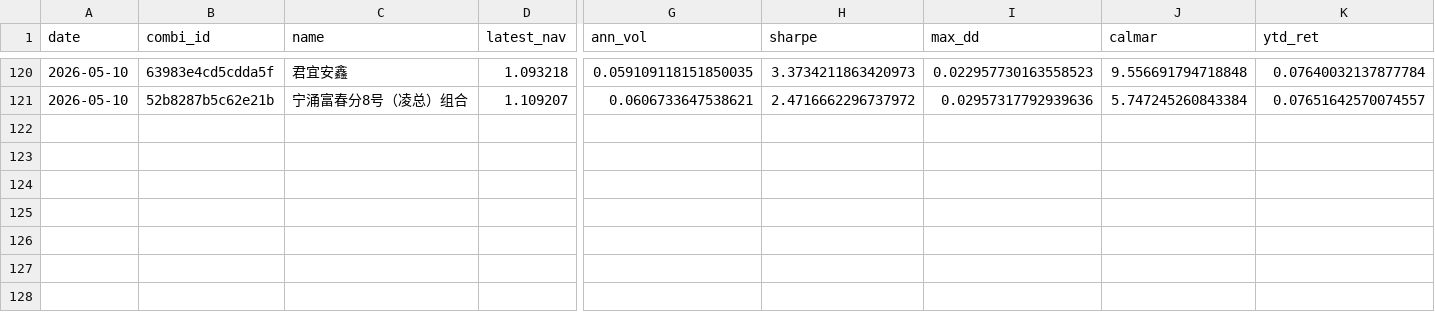
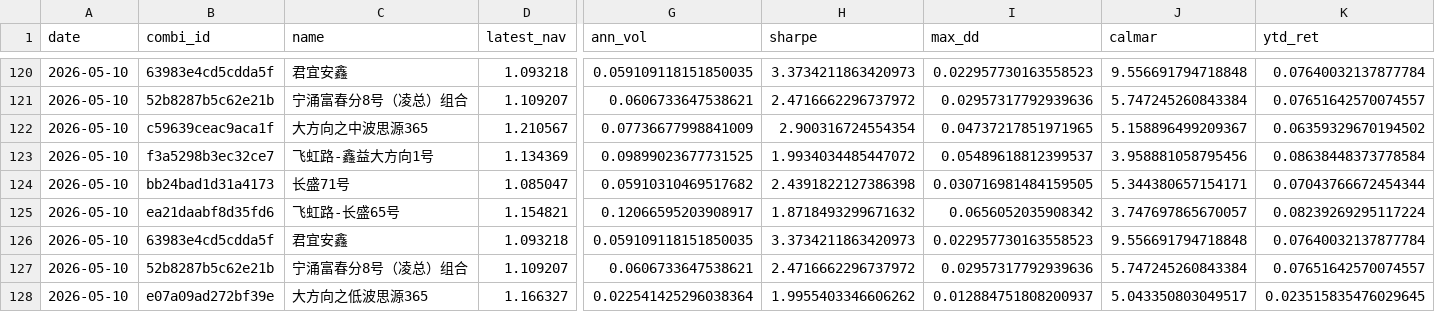
Before and after one commit to byihuang-max/spread-dashboard, a CSV file: fund-asset-recommend/data/fof_history.csv, drawn as a sheet; only a part is shown, gaps mark what is left out; rows hold the shown columns only; the diff names each change by its address in the sheet, - before the commit and + after, or states it on an @@ line.

```diff
--- a/fund-asset-recommend/data/fof_history.csv
+++ b/fund-asset-recommend/data/fof_history.csv
+row 122: 2026-05-10 | c59639ceac9aca1f | 大方向之中波思源365 | 1.210567 | 0.07736677998841009 | 2.900316724554354 | 0.04737217851971965 | 5.158896499209367 | 0.06359329670194502
+row 123: 2026-05-10 | f3a5298b3ec32ce7 | 飞虹路-鑫益大方向1号 | 1.134369 | 0.09899023677731525 | 1.9934034485447072 | 0.05489618812399537 | 3.958881058795456 | 0.08638448373778584
+row 124: 2026-05-10 | bb24bad1d31a4173 | 长盛71号 | 1.085047 | 0.05910310469517682 | 2.4391822127386398 | 0.030716981484159505 | 5.344380657154171 | 0.07043766672454344
+row 125: 2026-05-10 | ea21daabf8d35fd6 | 飞虹路-长盛65号 | 1.154821 | 0.12066595203908917 | 1.8718493299671632 | 0.0656052035908342 | 3.747697865670057 | 0.08239269295117224
+row 126: 2026-05-10 | 63983e4cd5cdda5f | 君宜安鑫 | 1.093218 | 0.059109118151850035 | 3.3734211863420973 | 0.022957730163558523 | 9.556691794718848 | 0.07640032137877784
+row 127: 2026-05-10 | 52b8287b5c62e21b | 宁涌富春分8号（凌总）组合 | 1.109207 | 0.0606733647538621 | 2.4716662296737972 | 0.02957317792939636 | 5.747245260843384 | 0.07651642570074557
+row 128: 2026-05-10 | e07a09ad272bf39e | 大方向之低波思源365 | 1.166327 | 0.022541425296038364 | 1.9955403346606262 | 0.012884751808200937 | 5.043350803049517 | 0.023515835476029645
```
Also changed, not shown: fund-asset-recommend/data/products_history.csv, 4 other files.
